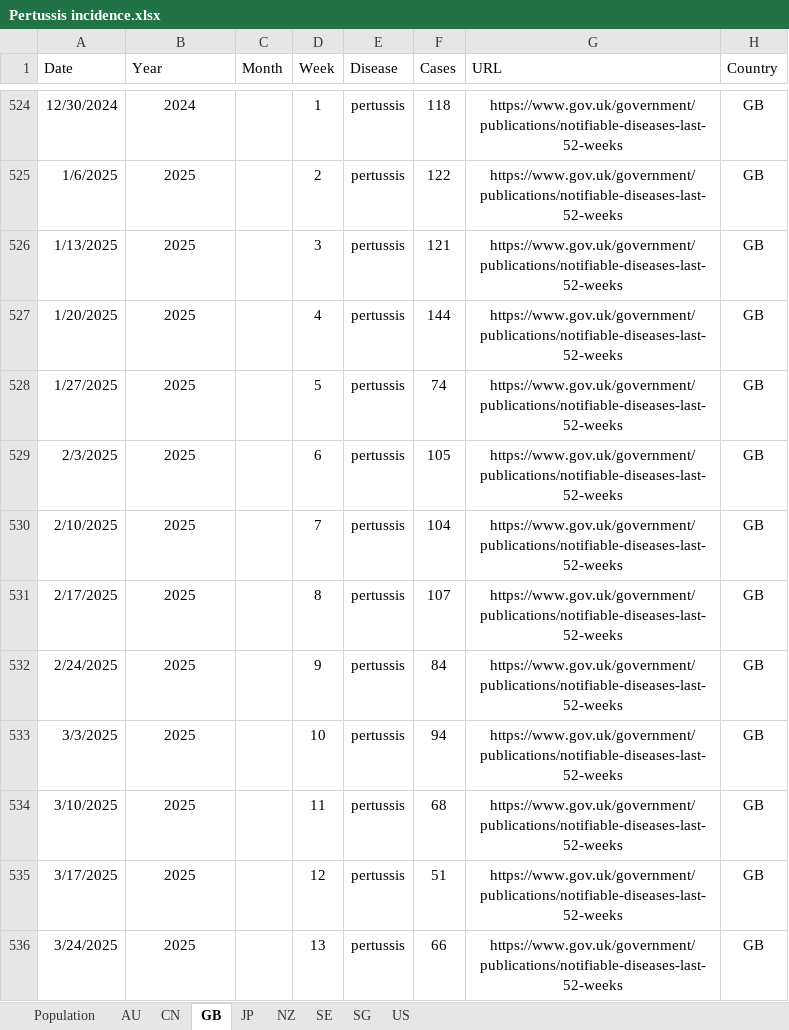
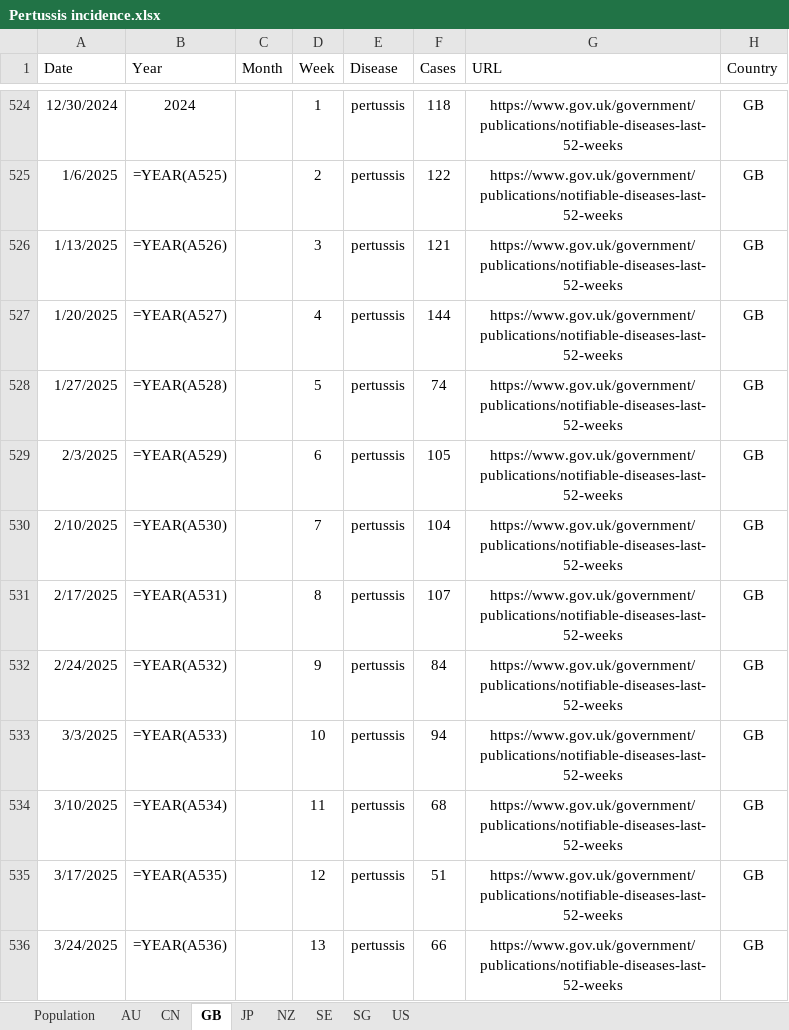
Before and after one commit to xmusphlkg/PertussisIncidence, an Excel workbook: Data/Pertussis incidence.xlsx, sheet GB, drawn as a sheet; only a part is shown, gaps mark what is left out; values as stored, in another font and other column widths than the file's, no borders; formulas without a stored value are shown as written; the diff covers the shown part only; the diff names each change by its address in the sheet, - before the commit and + after, or states it on an @@ line.

```diff
--- a/Data/Pertussis incidence.xlsx (sheet GB)
+++ b/Data/Pertussis incidence.xlsx (sheet GB)
-B525 (Year): 2025
+B525 (Year): =YEAR(A525)
-B526 (Year): 2025
+B526 (Year): =YEAR(A526)
-B527 (Year): 2025
+B527 (Year): =YEAR(A527)
-B528 (Year): 2025
+B528 (Year): =YEAR(A528)
-B529 (Year): 2025
+B529 (Year): =YEAR(A529)
-B530 (Year): 2025
+B530 (Year): =YEAR(A530)
-B531 (Year): 2025
+B531 (Year): =YEAR(A531)
-B532 (Year): 2025
+B532 (Year): =YEAR(A532)
-B533 (Year): 2025
+B533 (Year): =YEAR(A533)
-B534 (Year): 2025
+B534 (Year): =YEAR(A534)
-B535 (Year): 2025
+B535 (Year): =YEAR(A535)
-B536 (Year): 2025
+B536 (Year): =YEAR(A536)
```
Also changed, not shown: 27 edited cells elsewhere in this sheet, sheet AU, sheet NZ, sheet SE, sheet SG, formulas that keep their value, charts or pictures, Outcome/fig data/fig 1.xlsx, Outcome/fig data/fig 2.xlsx, 21 other files.
